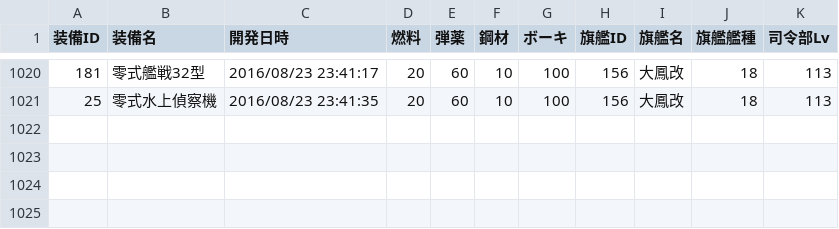
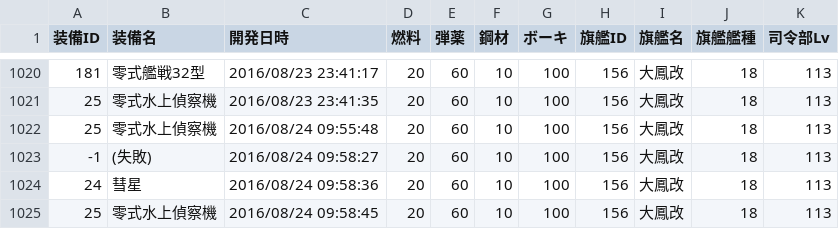
Before and after one commit to MaChenhao/74eo.makai, a CSV file: Record/DevelopmentRecord.csv, drawn as a sheet; only a part is shown, gaps mark what is left out.

```diff
--- a/Record/DevelopmentRecord.csv
+++ b/Record/DevelopmentRecord.csv
@@ -1021 +1021,5 @@
 25,零式水上偵察機,2016/08/23 23:41:35,20,60,10,100,156,大鳳改,18,113
+25,零式水上偵察機,2016/08/24 09:55:48,20,60,10,100,156,大鳳改,18,113
+-1,(失敗),2016/08/24 09:58:27,20,60,10,100,156,大鳳改,18,113
+24,彗星,2016/08/24 09:58:36,20,60,10,100,156,大鳳改,18,113
+25,零式水上偵察機,2016/08/24 09:58:45,20,60,10,100,156,大鳳改,18,113
```
Also changed, not shown: Record/ConstructionRecord.csv, Record/EnemyFleetRecord.csv, 10 other files.
